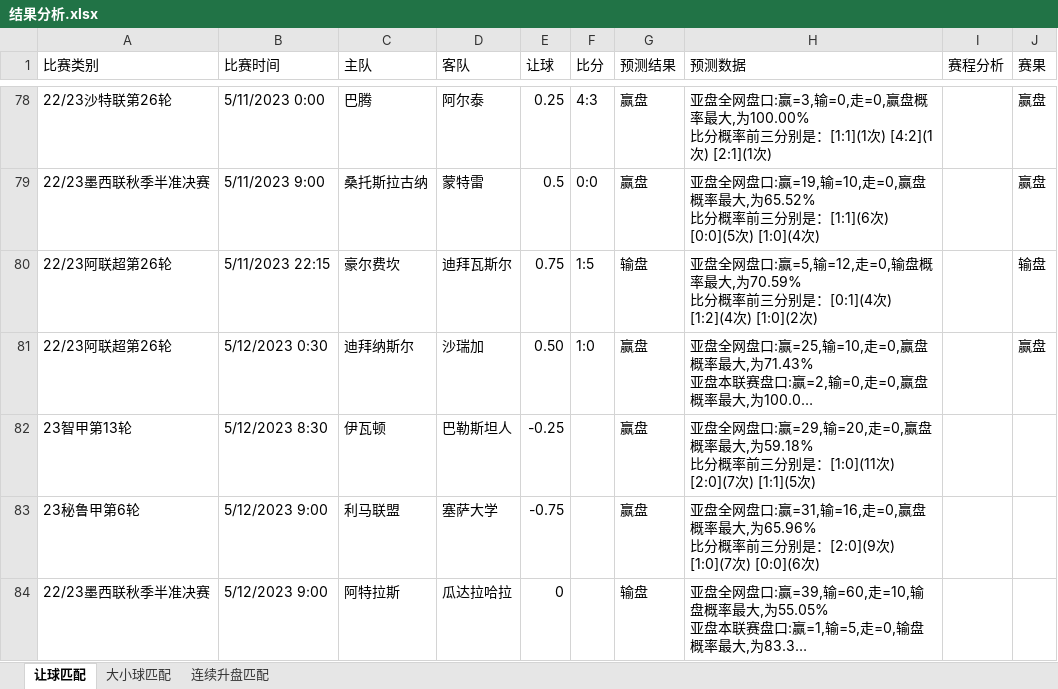
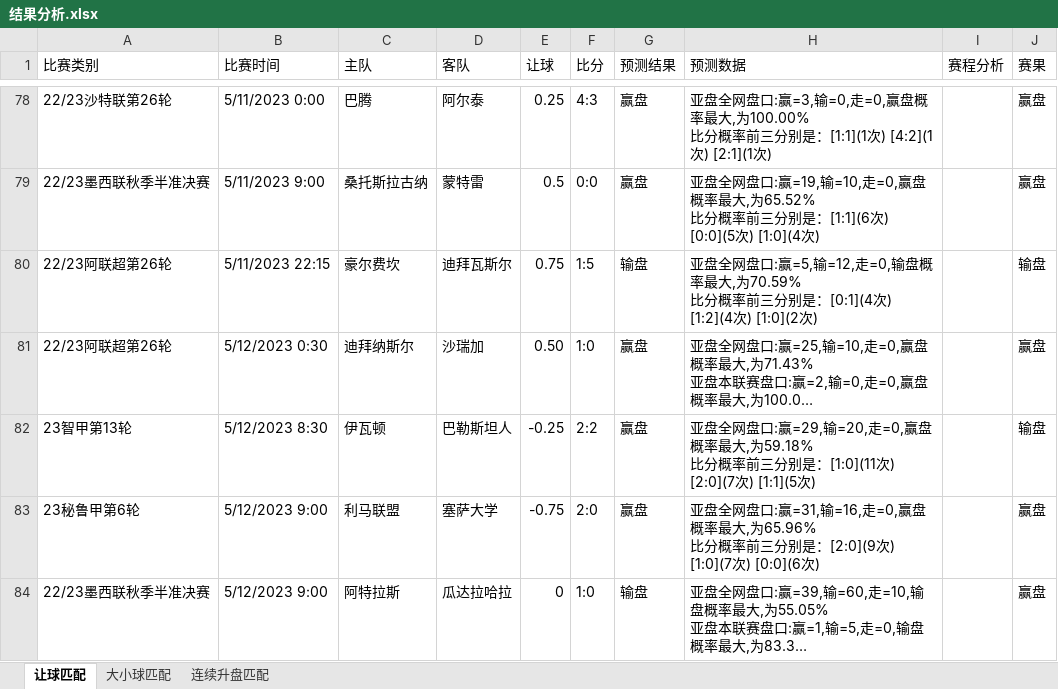
Before and after one commit to czl0325/football_analysis, an Excel workbook: 结果分析.xlsx, sheet 让球匹配, drawn as a sheet; only a part is shown, gaps mark what is left out; long unchanged cells end in …; values as stored, in another font and other column widths than the file's, no cell formats; the diff names each change by its address in the sheet, - before the commit and + after, or states it on an @@ line.

Commit message:
更新结果分析

```diff
--- a/结果分析.xlsx (sheet 让球匹配)
+++ b/结果分析.xlsx (sheet 让球匹配)
-F82 (比分): (empty)
+F82 (比分): 2:2
-J82 (赛果): (empty)
+J82 (赛果): 输盘
-F83 (比分): (empty)
+F83 (比分): 2:0
-J83:J84 (赛果): (empty)
+J83:J84 (赛果): 赢盘
-F84 (比分): (empty)
+F84 (比分): 1:0
```
Also changed, not shown: cell formats.
